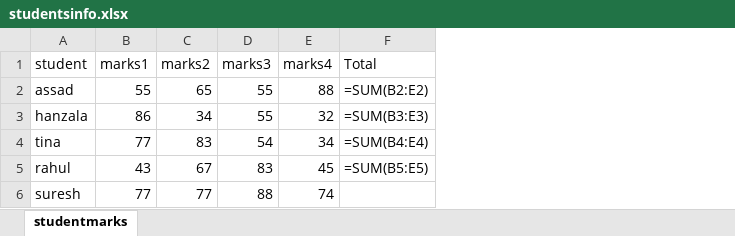
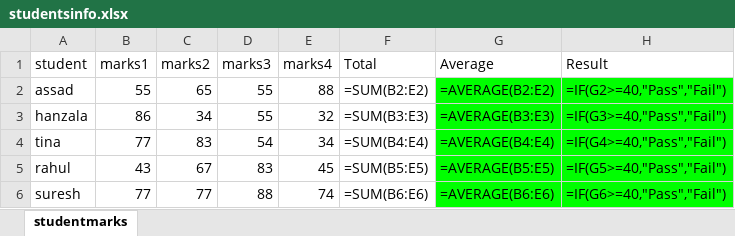
Before and after one commit to Abuubaida-Assad/python-learning, an Excel workbook: studentsinfo.xlsx, sheet studentmarks, drawn as a sheet; values as stored, in another font and other column widths than the file's, no borders; formulas without a stored value are shown as written; the diff names each change by its address in the sheet, - before the commit and + after, or states it on an @@ line.

```diff
--- a/studentsinfo.xlsx (sheet studentmarks)
+++ b/studentsinfo.xlsx (sheet studentmarks)
+column G (Average), rows 2-6: =AVERAGE(B2:E2) | =AVERAGE(B3:E3) | =AVERAGE(B4:E4) | =AVERAGE(B5:E5) | =AVERAGE(B6:E6)
+column H (Result), rows 2-6: =IF(G2>=40,"Pass","Fail") | =IF(G3>=40,"Pass","Fail") | =IF(G4>=40,"Pass","Fail") | =IF(G5>=40,"Pass","Fail") | =IF(G6>=40,"Pass","Fail")
-F6 (Total): (empty)
+F6 (Total): =SUM(B6:E6)
```
Also changed, not shown: 2 other files.
